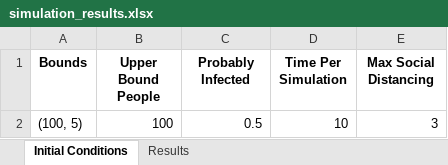
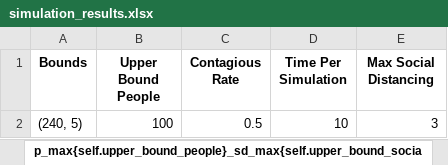
Before and after one commit to Kabirvms/Physical-simulations, an Excel workbook: simulation_results.xlsx, sheet p_max{self.upper_bound_people}_sd_max{self.upper_bound_socia, drawn as a sheet; values as stored, in another font and other column widths than the file's, no borders; the diff names each change by its address in the sheet, - before the commit and + after, or states it on an @@ line.

```diff
--- a/simulation_results.xlsx (sheet p_max{self.upper_bound_people}_sd_max{self.upper_bound_socia)
+++ b/simulation_results.xlsx (sheet p_max{self.upper_bound_people}_sd_max{self.upper_bound_socia)
-sheet tab: Initial Conditions
+sheet tab: p_max{self.upper_bound_people}_sd_max{self.upper_bound_socia
-C1: Probably Infected
+C1: Contagious Rate
-A2 (Bounds): (100, 5)
+A2 (Bounds): (240, 5)
```
Also changed, not shown: sheet Results, 3 other files.
